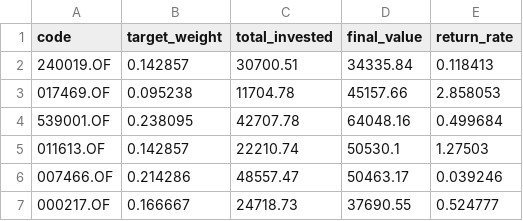
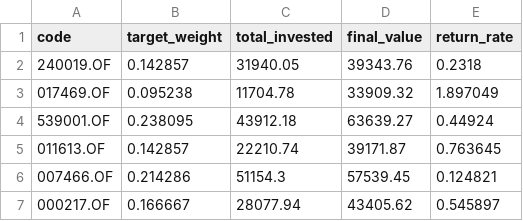
Before and after one commit to Ron-Wang/InvestmentQuant, a CSV file: strategy-map6-drip/funds.csv, drawn as a sheet.

```diff
--- a/strategy-map6-drip/funds.csv
+++ b/strategy-map6-drip/funds.csv
@@ -1,7 +1,7 @@
 code,target_weight,total_invested,final_value,return_rate
-240019.OF,0.142857,30700.51,34335.84,0.118413
-017469.OF,0.095238,11704.78,45157.66,2.858053
-539001.OF,0.238095,42707.78,64048.16,0.499684
-011613.OF,0.142857,22210.74,50530.1,1.27503
-007466.OF,0.214286,48557.47,50463.17,0.039246
-000217.OF,0.166667,24718.73,37690.55,0.524777
+240019.OF,0.142857,31940.05,39343.76,0.2318
+017469.OF,0.095238,11704.78,33909.32,1.897049
+539001.OF,0.238095,43912.18,63639.27,0.44924
+011613.OF,0.142857,22210.74,39171.87,0.763645
+007466.OF,0.214286,51154.3,57539.45,0.124821
+000217.OF,0.166667,28077.94,43405.62,0.545897
```
Also changed, not shown: strategy-map6-drip/holdings.csv, strategy-map6-drip/metrics.csv, 2 other files.
